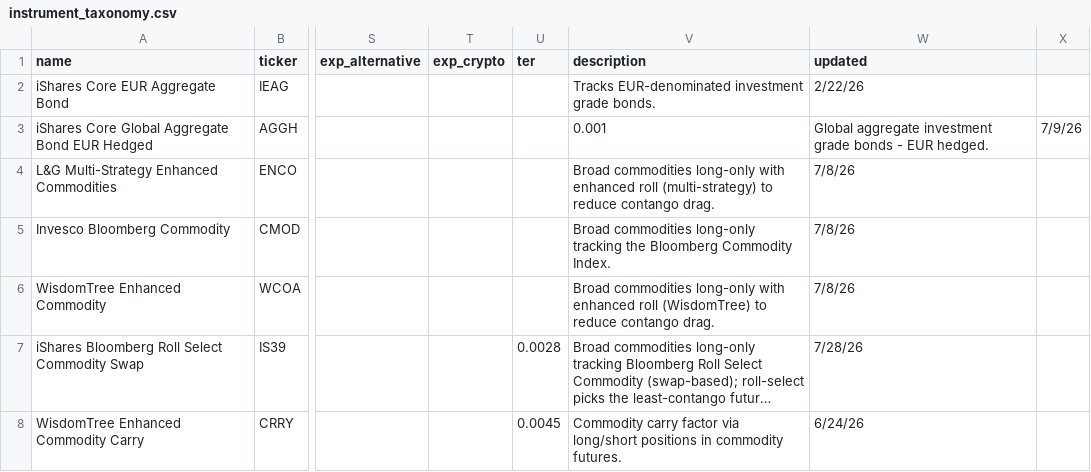
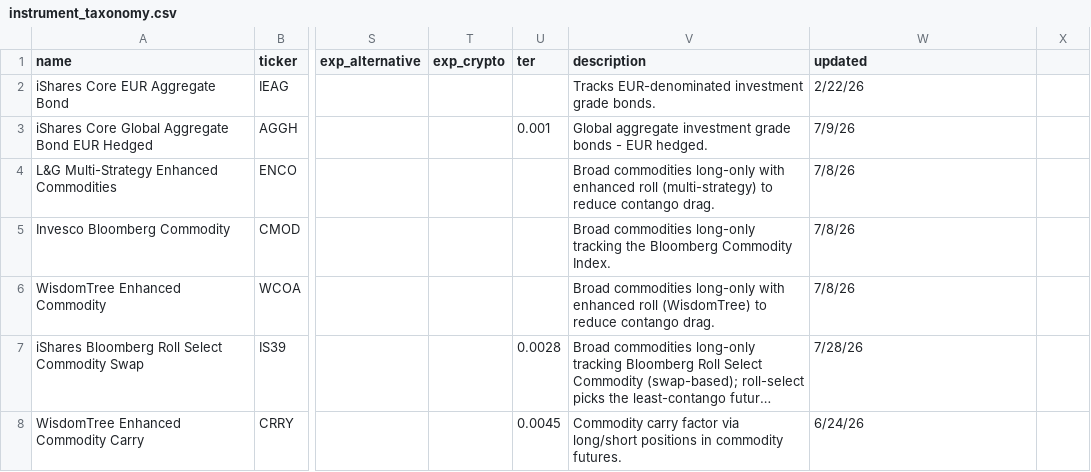
Before and after one commit to simonesassi-eng/tarzan, a CSV file: input/instrument_taxonomy.csv, drawn as a sheet; only a part is shown, gaps mark what is left out; long unchanged cells end in …; the diff names each change by its address in the sheet, - before the commit and + after, or states it on an @@ line.

```diff
--- a/input/instrument_taxonomy.csv
+++ b/input/instrument_taxonomy.csv
-U3 (ter): (empty)
+U3 (ter): 0.001
-V3 (description): 0.001
+V3 (description): Global aggregate investment grade bonds - EUR hedged.
-W3 (updated): Global aggregate investment grade bonds - EUR hedged.
+W3 (updated): 7/9/26
-X3: 7/9/26
+X3: (empty)
```
